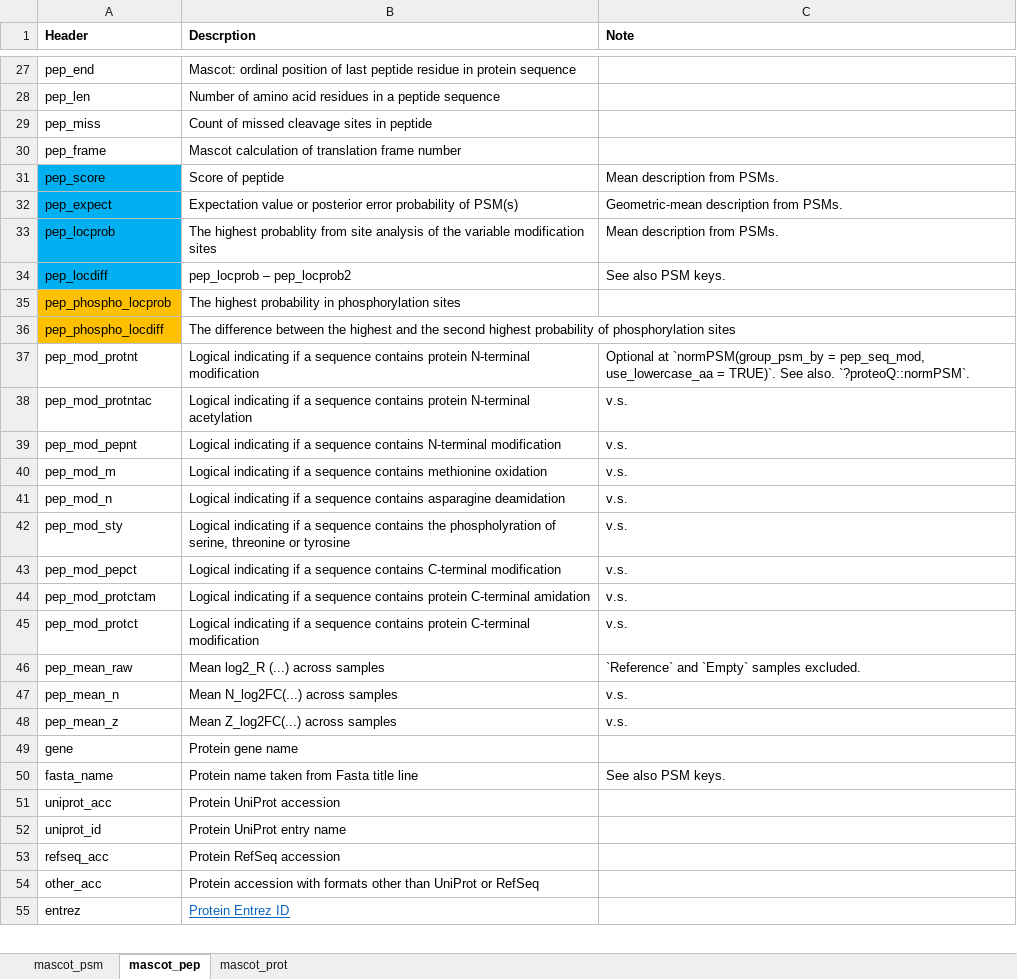
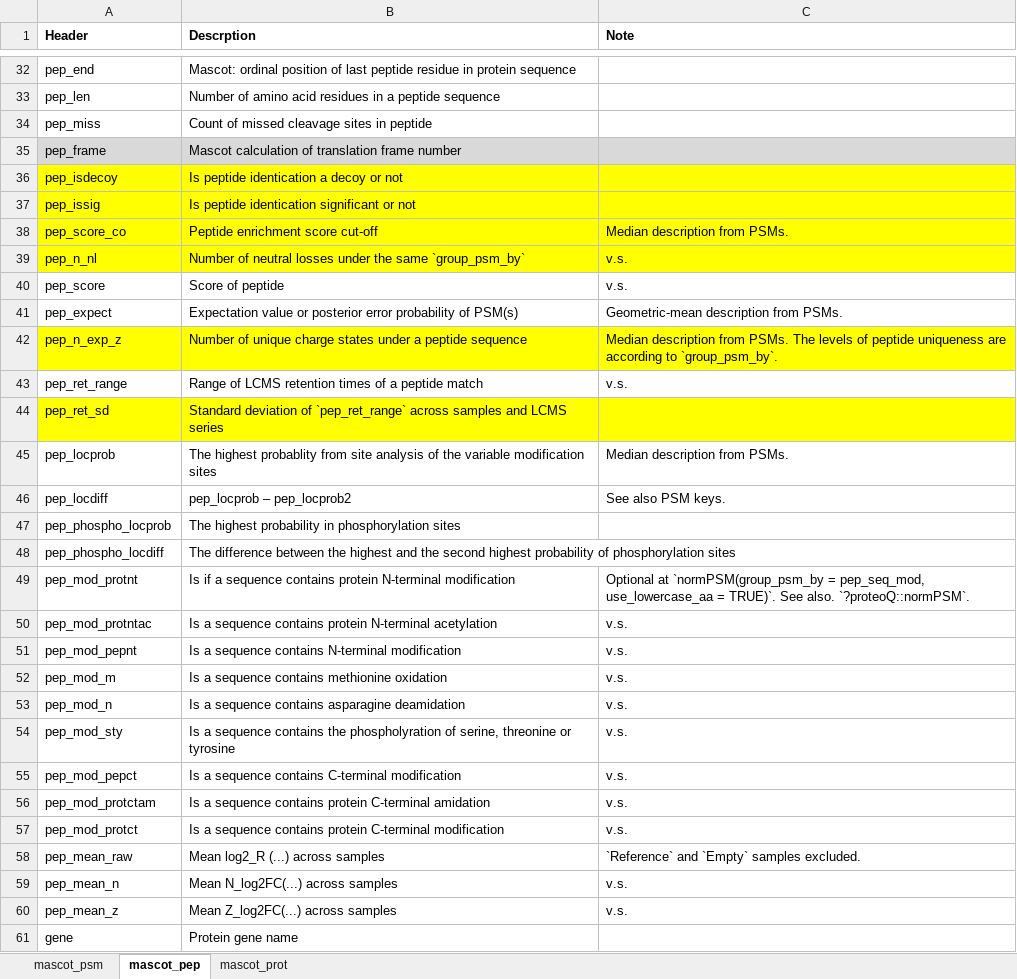
Before and after one commit to qzhang503/proteoQ, an Excel workbook: inst/extdata/mascot_keys.xlsx, sheet mascot_pep, drawn as a sheet; only a part is shown, gaps mark what is left out; the shorter side is filled out with more unchanged rows; values as stored, in another font and other column widths than the file's, no borders; addresses are those after the commit; the diff covers the shown part only; the diff names each change by its address in the sheet, - before the commit and + after, or states it on an @@ line.

Commit message:
v1.7.1.0
Updates:
- Features in data cleanup by (1) retention time outliers and (2) retention time CV.
- new column annotations: (1) retention time CV (pep_ret_sd), (2) number of neutral losses (pep_n_nl) and (3)  number of charge states (pep_n_exp_z).
- statistics in PSMs -> peptides -> proteins for search results from proteoM.
- Column keys in PSM, peptide and protein tables (README).

```diff
--- a/inst/extdata/mascot_keys.xlsx (sheet mascot_pep)
+++ b/inst/extdata/mascot_keys.xlsx (sheet mascot_pep)
-A35:C35 fill: none
+A35:C35 fill: #D9D9D9
+row 36: pep_isdecoy | Is peptide identication a decoy or not
+row 37: pep_issig | Is peptide identication significant or not
+row 38: pep_score_co | Peptide enrichment score cut-off | Median description from PSMs.
+row 39: pep_n_nl | Number of neutral losses under the same `group_psm_by` | v.s.
-A40:A41 fill: #00B0F0
+A40:A41 fill: none
-C40 (Note): Mean description from PSMs.
+C40 (Note): v.s.
+row 42: pep_n_exp_z | Number of unique charge states under a peptide sequence | Median description from PSMs. The levels of peptide uniqueness are according to `group_psm_by`.
+row 43: pep_ret_range | Range of LCMS retention times of a peptide match | v.s.
+row 44: pep_ret_sd | Standard deviation of `pep_ret_range` across samples and LCMS series
-A45:A46 fill: #00B0F0
+A45:A46 fill: none
-C45 (Note): Mean description from PSMs.
+C45 (Note): Median description from PSMs.
-A47:A48 fill: #FFC000
+A47:A48 fill: none
-B49 (Descrption): Logical indicating if a…
+B49 (Descrption): Is if a…
-B50 (Descrption): Logical indicating if a sequence…
+B50 (Descrption): Is a sequence…
-B51 (Descrption): Logical indicating if a sequence…
+B51 (Descrption): Is a sequence…
-B52 (Descrption): Logical indicating if a sequence…
+B52 (Descrption): Is a sequence…
-B53 (Descrption): Logical indicating if a sequence…
+B53 (Descrption): Is a sequence…
-B54 (Descrption): Logical indicating if a sequence…
+B54 (Descrption): Is a sequence…
-B55 (Descrption): Logical indicating if a sequence…
+B55 (Descrption): Is a sequence…
-B56 (Descrption): Logical indicating if a sequence…
+B56 (Descrption): Is a sequence…
-B57 (Descrption): Logical indicating if a sequence…
+B57 (Descrption): Is a sequence…
```
Also changed, not shown: 5 added rows, 13 edited cells and cell formats elsewhere in this sheet, sheet mascot_psm, sheet mascot_prot, 16 other files.
